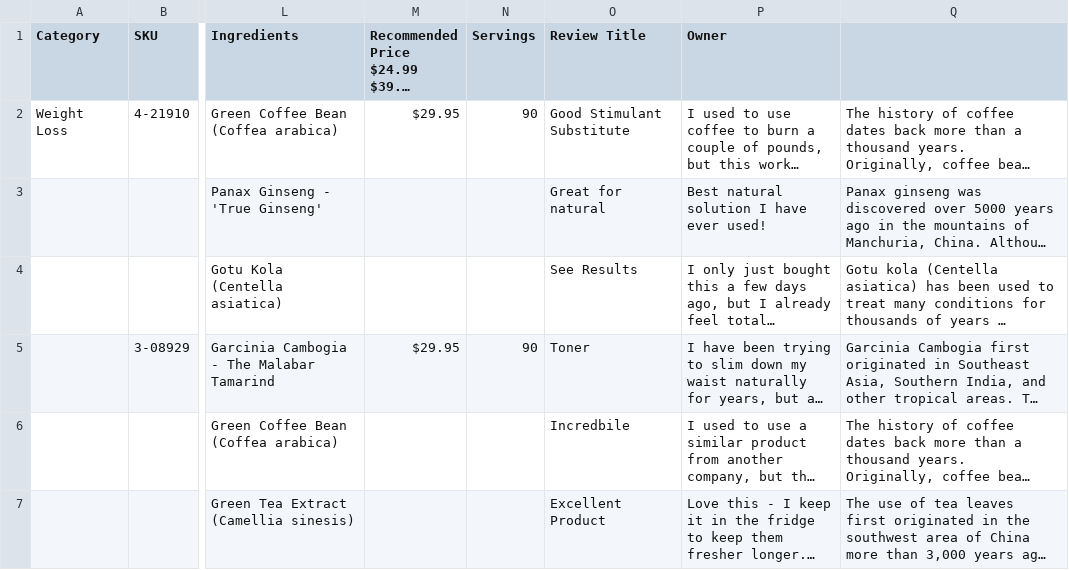
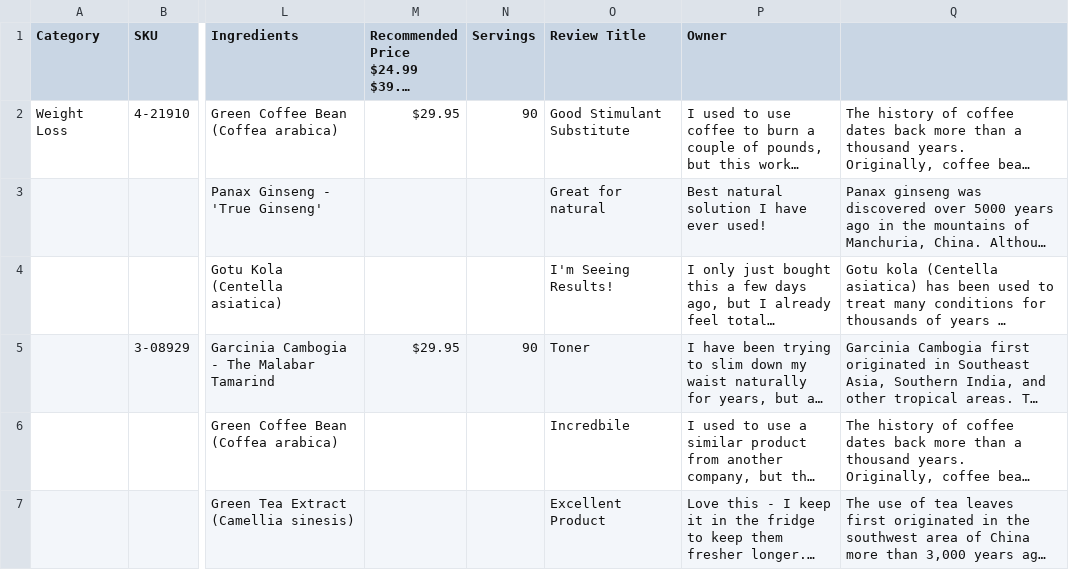
Before and after one commit to amatthi/Genesus, a CSV file: storage/csv/Genesus Data & Formula's - Input Data Sheet.csv, drawn as a sheet; only a part is shown, gaps mark what is left out; long unchanged cells end in …; the diff names each change by its address in the sheet, - before the commit and + after, or states it on an @@ line.

```diff
--- a/storage/csv/Genesus Data & Formula's - Input Data Sheet.csv
+++ b/storage/csv/Genesus Data & Formula's - Input Data Sheet.csv
-O4 (Review Title): See Results
+O4 (Review Title): I'm Seeing Results!
```
Also changed, not shown: 2 other files.
